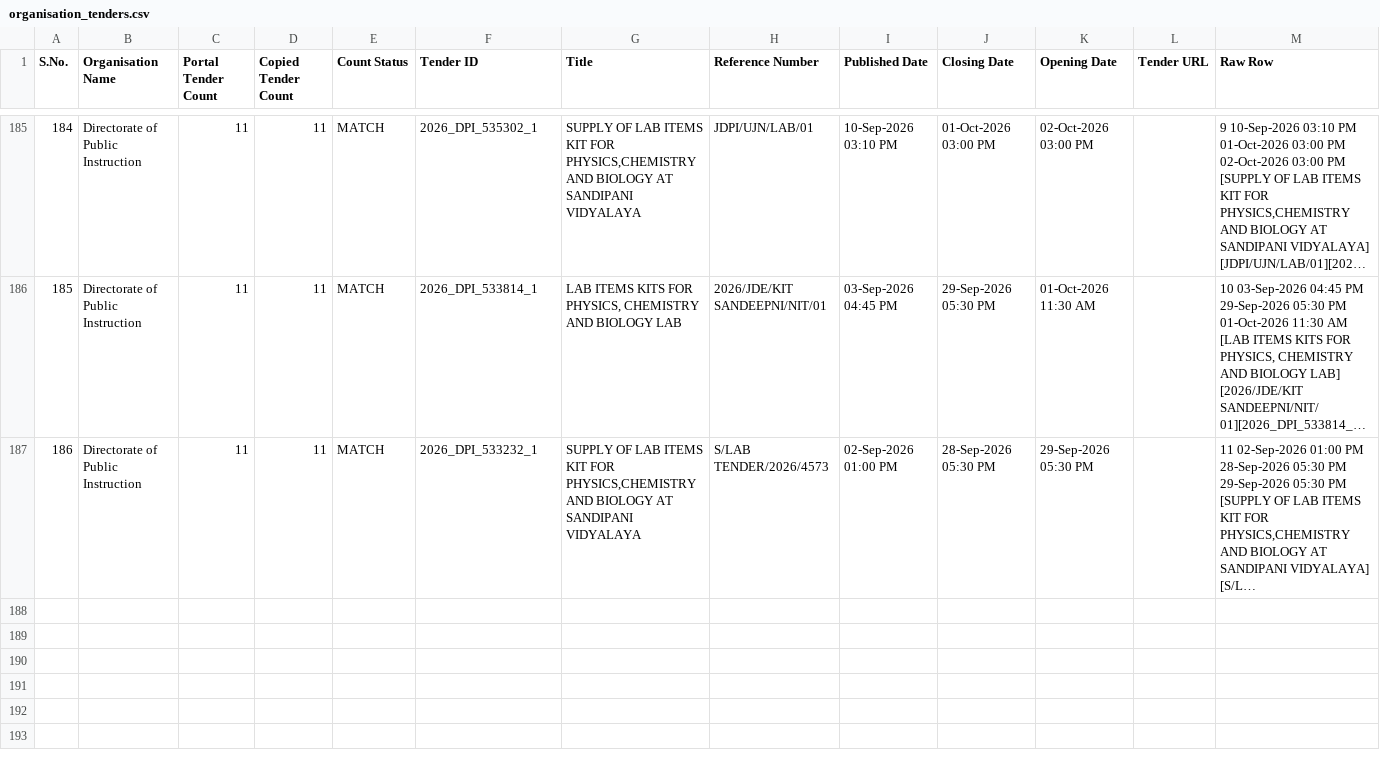
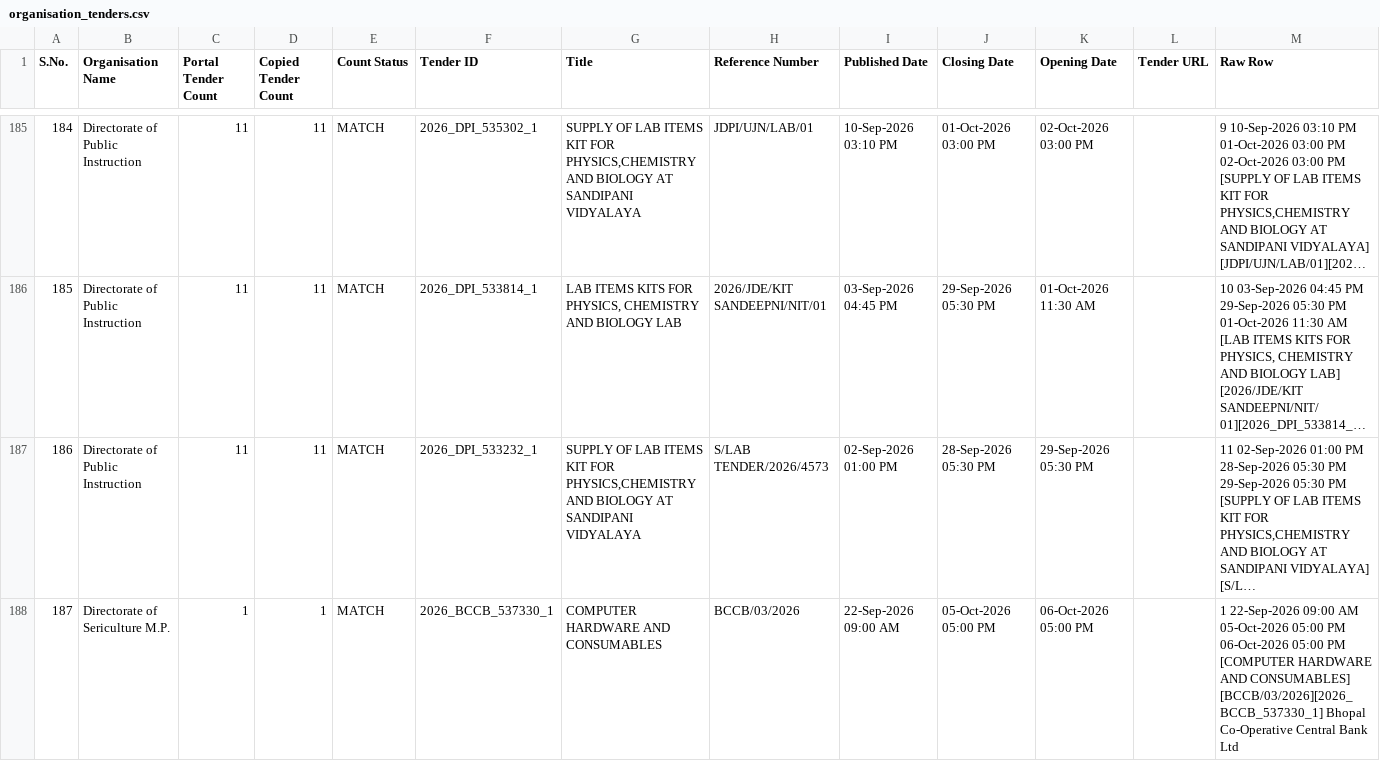
Before and after one commit to esign2015/mp-tenders, a CSV file: organisation_tenders.csv, drawn as a sheet; only a part is shown, gaps mark what is left out; long unchanged cells end in …; the diff names each change by its address in the sheet, - before the commit and + after, or states it on an @@ line.

```diff
--- a/organisation_tenders.csv
+++ b/organisation_tenders.csv
+row 188: 187 | Directorate of Sericulture M.P. | 1 | 1 | MATCH | 2026_BCCB_537330_1 | COMPUTER HARDWARE AND CONSUMABLES | BCCB/03/2026 | 22-Sep-2026 09:00 AM | 05-Oct-2026 05:00 PM | 06-Oct-2026 05:00 PM |  | 1 22-Sep-2026 09:00 AM 05-Oct-2026 05:00 PM 06-Oct-2026 05:00 PM [COMPUTER HARDWARE AND CONSUMABLES] [BCCB/03/2026][2026_BCCB_537330_1] Bhopal Co-Operative Central Bank Ltd
```
Also changed, not shown: 1 other file.
